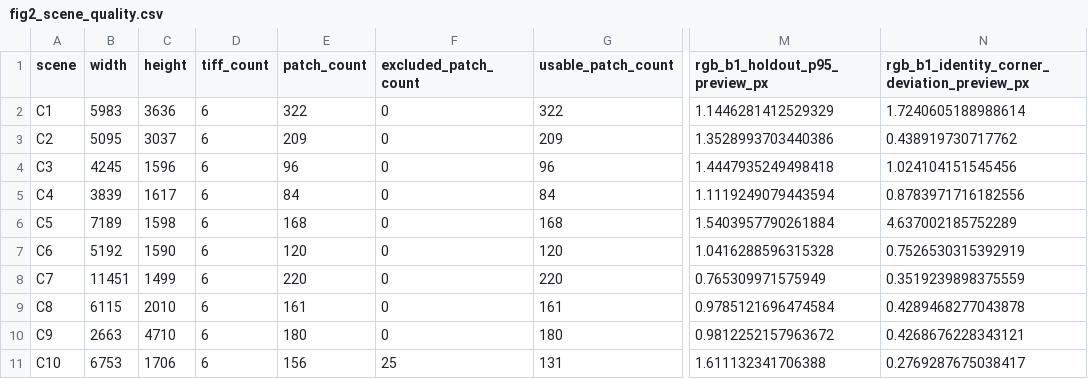
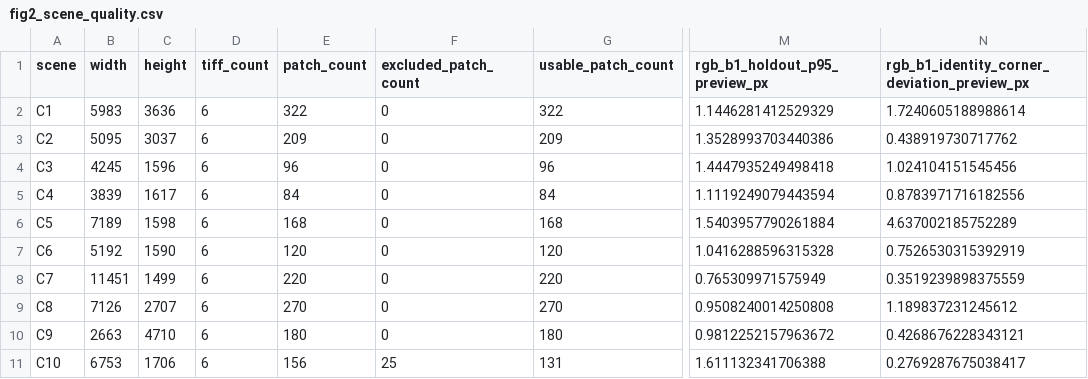
Before and after one commit to Du-x25/datasets_article, a CSV file: figures/source_data/fig2_scene_quality.csv, drawn as a sheet; only a part is shown, gaps mark what is left out; the diff names each change by its address in the sheet, - before the commit and + after, or states it on an @@ line.

```diff
--- a/figures/source_data/fig2_scene_quality.csv
+++ b/figures/source_data/fig2_scene_quality.csv
-B9 (width): 6115
+B9 (width): 7126
-C9 (height): 2010
+C9 (height): 2707
-E9 (patch_count): 161
+E9 (patch_count): 270
-G9 (usable_patch_count): 161
+G9 (usable_patch_count): 270
-M9 (rgb_b1_holdout_p95_preview_px): 0.9785121696474584
+M9 (rgb_b1_holdout_p95_preview_px): 0.9508240014250808
-N9: 0.4289468277043878
+N9: 1.189837231245612
```
Also changed, not shown: figures/source_data/fig1_display_provenance.csv, figures/source_data/fig4_input_benchmark.csv, 33 other files.
